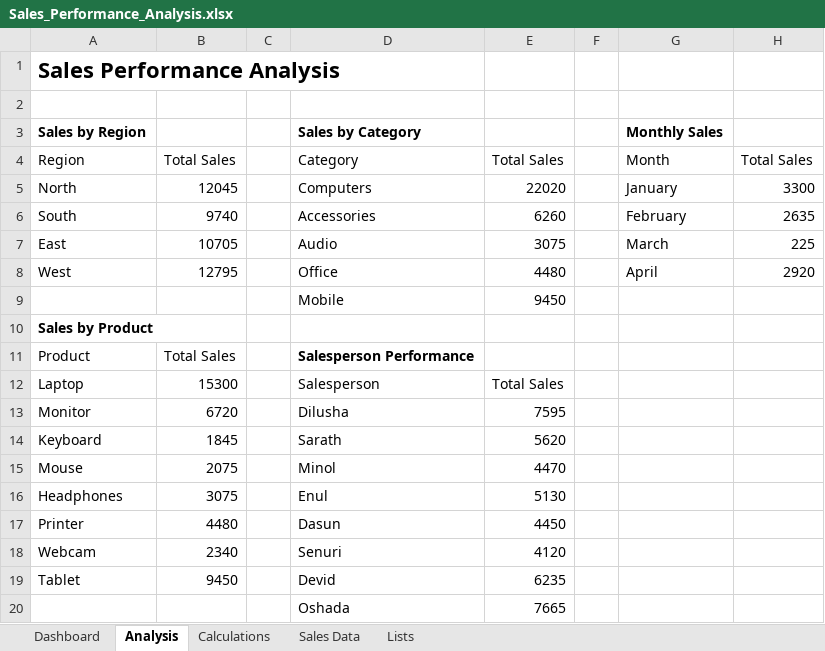
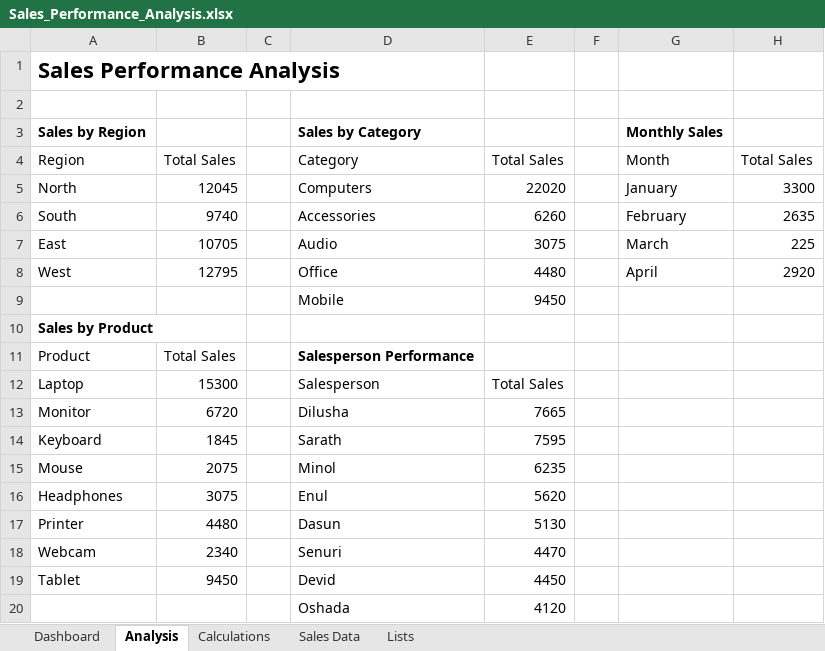
Before and after one commit to dilusha-lakshan/sales-performance-analysis-excel, an Excel workbook: Sales_Performance_Analysis.xlsx, sheet Analysis, drawn as a sheet; values as stored, in another font and other column widths than the file's, no borders; charts and pictures not drawn; the diff names each change by its address in the sheet, - before the commit and + after, or states it on an @@ line.

```diff
--- a/Sales_Performance_Analysis.xlsx (sheet Analysis)
+++ b/Sales_Performance_Analysis.xlsx (sheet Analysis)
-E13: 7595
+E13: 7665
-E14: 5620
+E14: 7595
-E15: 4470
+E15: 6235
-E16: 5130
+E16: 5620
-E17: 4450
+E17: 5130
-E18: 4120
+E18: 4470
-E19: 6235
+E19: 4450
-E20: 7665
+E20: 4120
```
Also changed, not shown: sheet Calculations, charts or pictures.
